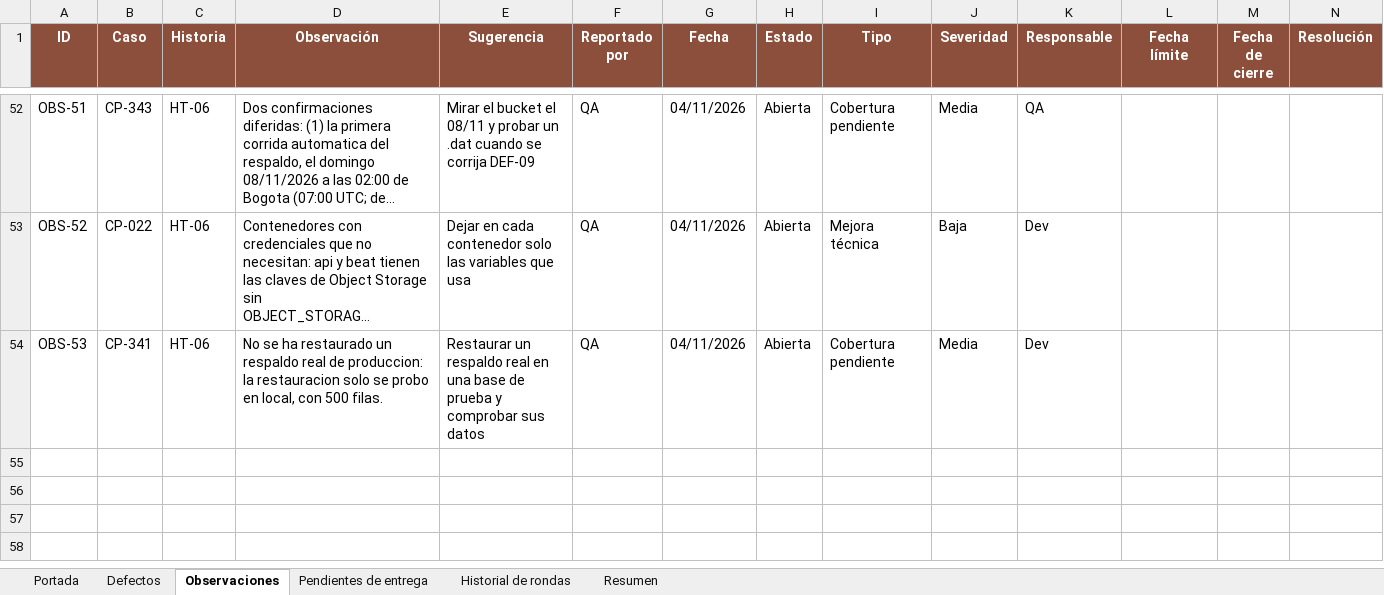
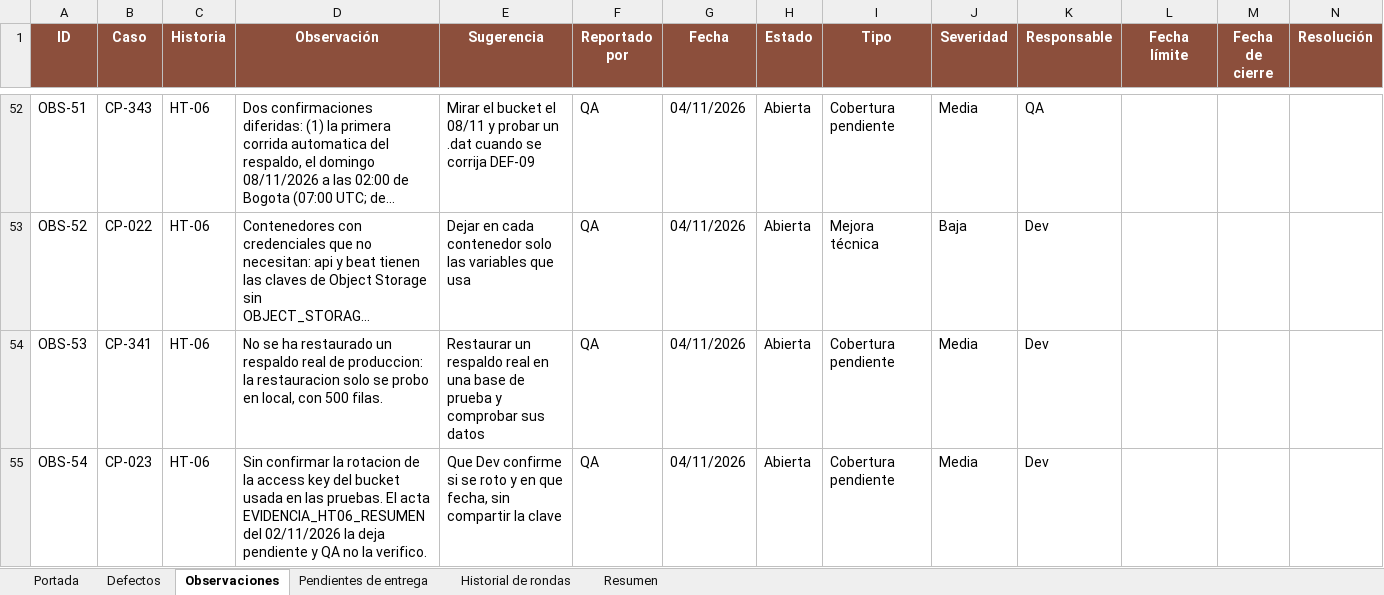
Before and after one commit to Ceneris-team/Pangea, an Excel workbook: backend/qa/04_Defectos/Pangea_Registro_de_Defectos_v0.13.xlsx, sheet Observaciones, drawn as a sheet; only a part is shown, gaps mark what is left out; long unchanged cells end in …; values as stored, in another font and other column widths than the file's, no borders; the diff names each change by its address in the sheet, - before the commit and + after, or states it on an @@ line.

```diff
--- a/backend/qa/04_Defectos/Pangea_Registro_de_Defectos_v0.13.xlsx (sheet Observaciones)
+++ b/backend/qa/04_Defectos/Pangea_Registro_de_Defectos_v0.13.xlsx (sheet Observaciones)
+row 55: OBS-54 | CP-023 | HT-06 | Sin confirmar la rotacion de la access key del bucket usada en las pruebas. El acta EVIDENCIA_HT06_RESUMEN del 02/11/2026 la deja pendiente y QA no la verifico. | Que Dev confirme si se roto y en que fecha, sin compartir la clave | QA | 04/11/2026 | Abierta | Cobertura pendiente | Media | Dev
```
Also changed, not shown: sheet Historial de rondas, 2 other files.
